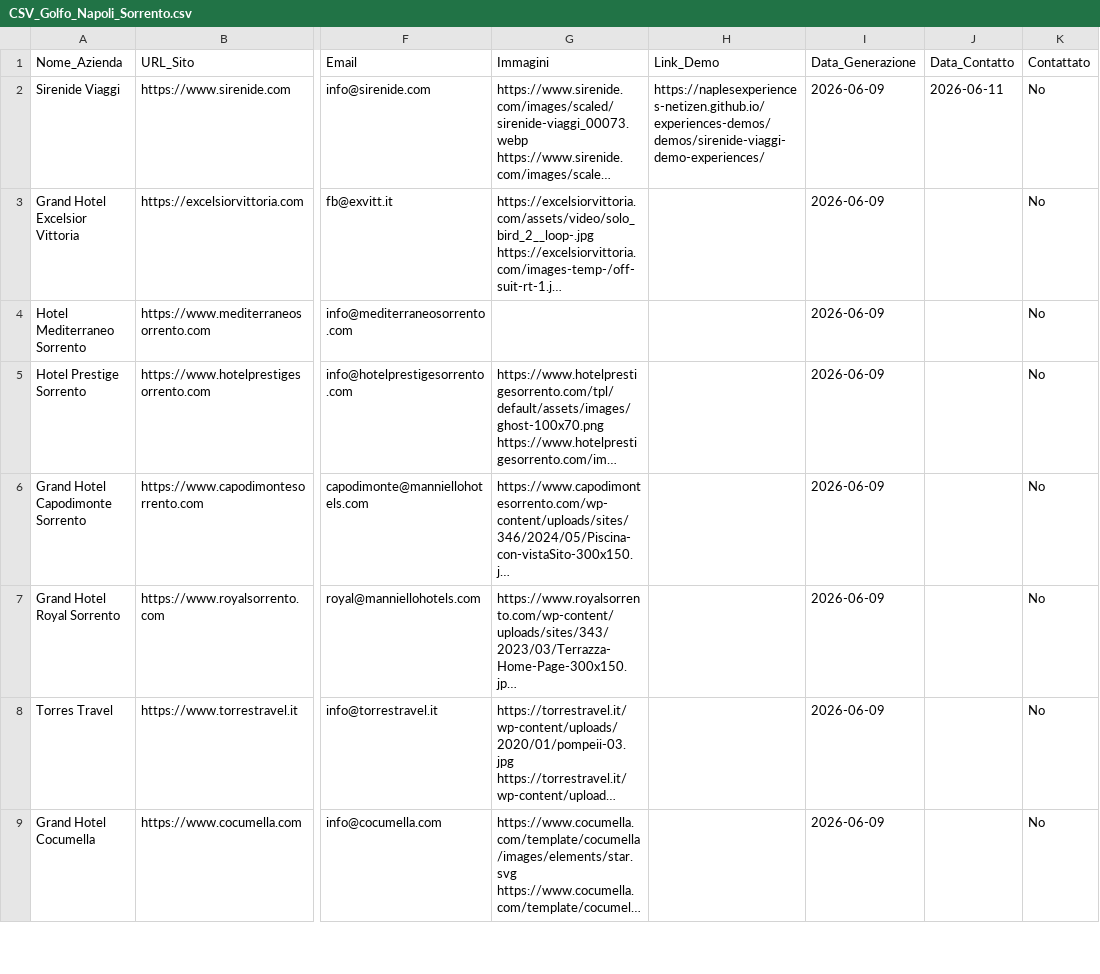
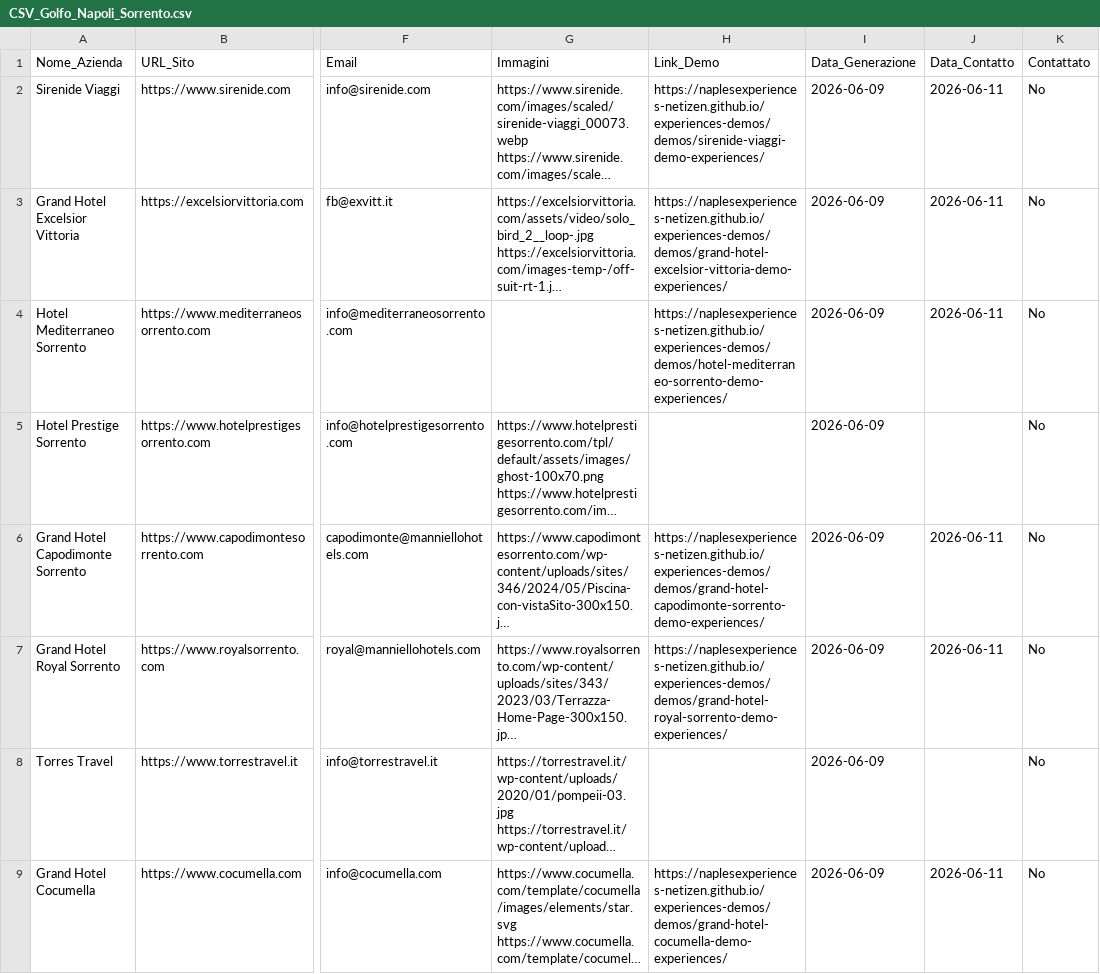
Before and after one commit to naplesexperiences-netizen/experiences-demos, a CSV file: demos/ricerca_clienti_csv/CSV_Golfo_Napoli_Sorrento.csv, drawn as a sheet; only a part is shown, gaps mark what is left out; long unchanged cells end in …; the diff covers the shown part only; the diff names each change by its address in the sheet, - before the commit and + after, or states it on an @@ line.

```diff
--- a/demos/ricerca_clienti_csv/CSV_Golfo_Napoli_Sorrento.csv
+++ b/demos/ricerca_clienti_csv/CSV_Golfo_Napoli_Sorrento.csv
-H3 (Link_Demo): (empty)
+H3 (Link_Demo): https://naplesexperiences-netizen.github.io/experiences-demos/demos/grand-hotel-excelsior-vittoria-demo-experiences/
-J3:J4 (Data_Contatto): (empty)
+J3:J4 (Data_Contatto): 2026-06-11
-H4 (Link_Demo): (empty)
+H4 (Link_Demo): https://naplesexperiences-netizen.github.io/experiences-demos/demos/hotel-mediterraneo-sorrento-demo-experiences/
-H6 (Link_Demo): (empty)
+H6 (Link_Demo): https://naplesexperiences-netizen.github.io/experiences-demos/demos/grand-hotel-capodimonte-sorrento-demo-experiences/
-J6:J7 (Data_Contatto): (empty)
+J6:J7 (Data_Contatto): 2026-06-11
-H7 (Link_Demo): (empty)
+H7 (Link_Demo): https://naplesexperiences-netizen.github.io/experiences-demos/demos/grand-hotel-royal-sorrento-demo-experiences/
-H9 (Link_Demo): (empty)
+H9 (Link_Demo): https://naplesexperiences-netizen.github.io/experiences-demos/demos/grand-hotel-cocumella-demo-experiences/
-J9 (Data_Contatto): (empty)
+J9 (Data_Contatto): 2026-06-11
```
Also changed, not shown: 8 edited cells elsewhere in this file, 12 other files.
